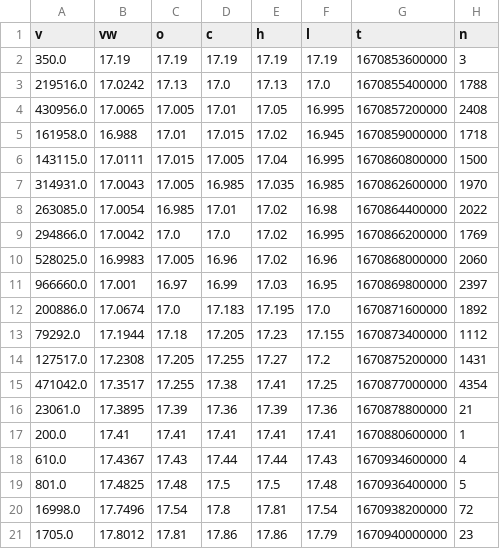
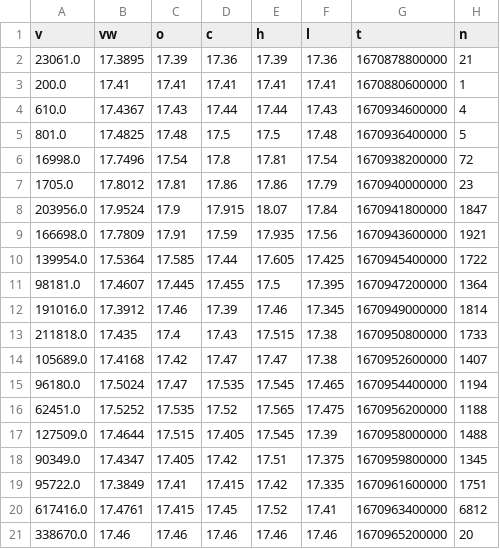
Before and after one commit to senseiwhales/AdvantitiousBush, a CSV file: MAT.csv, drawn as a sheet; only a part is shown; the shorter side is filled out with more unchanged rows.

Commit message:
Update MAT.csv

```diff
--- a/MAT.csv
+++ b/MAT.csv
@@ -1,16 +1,2 @@
 v,vw,o,c,h,l,t,n
-350.0,17.19,17.19,17.19,17.19,17.19,1670853600000,3
-219516.0,17.0242,17.13,17.0,17.13,17.0,1670855400000,1788
-430956.0,17.0065,17.005,17.01,17.05,16.995,1670857200000,2408
-161958.0,16.988,17.01,17.015,17.02,16.945,1670859000000,1718
-143115.0,17.0111,17.015,17.005,17.04,16.995,1670860800000,1500
-314931.0,17.0043,17.005,16.985,17.035,16.985,1670862600000,1970
-263085.0,17.0054,16.985,17.01,17.02,16.98,1670864400000,2022
-294866.0,17.0042,17.0,17.0,17.02,16.995,1670866200000,1769
-528025.0,16.9983,17.005,16.96,17.02,16.96,1670868000000,2060
-966660.0,17.001,16.97,16.99,17.03,16.95,1670869800000,2397
-200886.0,17.0674,17.0,17.183,17.195,17.0,1670871600000,1892
-79292.0,17.1944,17.18,17.205,17.23,17.155,1670873400000,1112
-127517.0,17.2308,17.205,17.255,17.27,17.2,1670875200000,1431
-471042.0,17.3517,17.255,17.38,17.41,17.25,1670877000000,4354
 23061.0,17.3895,17.39,17.36,17.39,17.36,1670878800000,21
```
